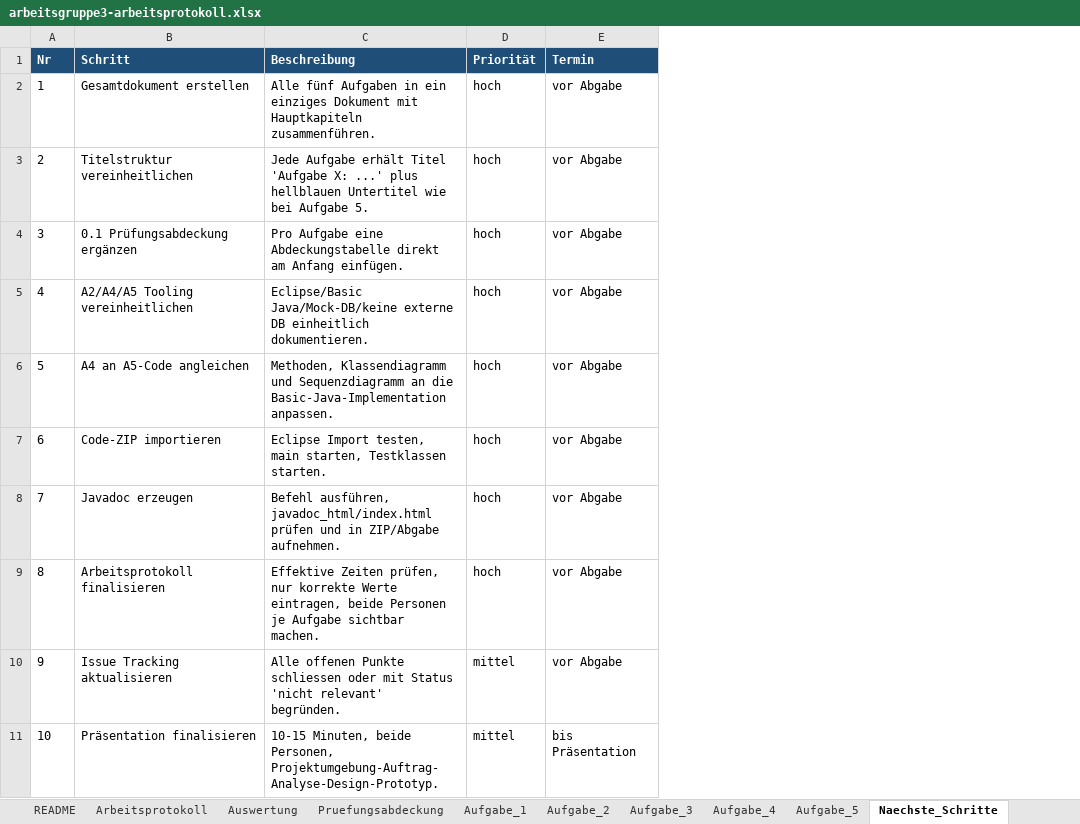
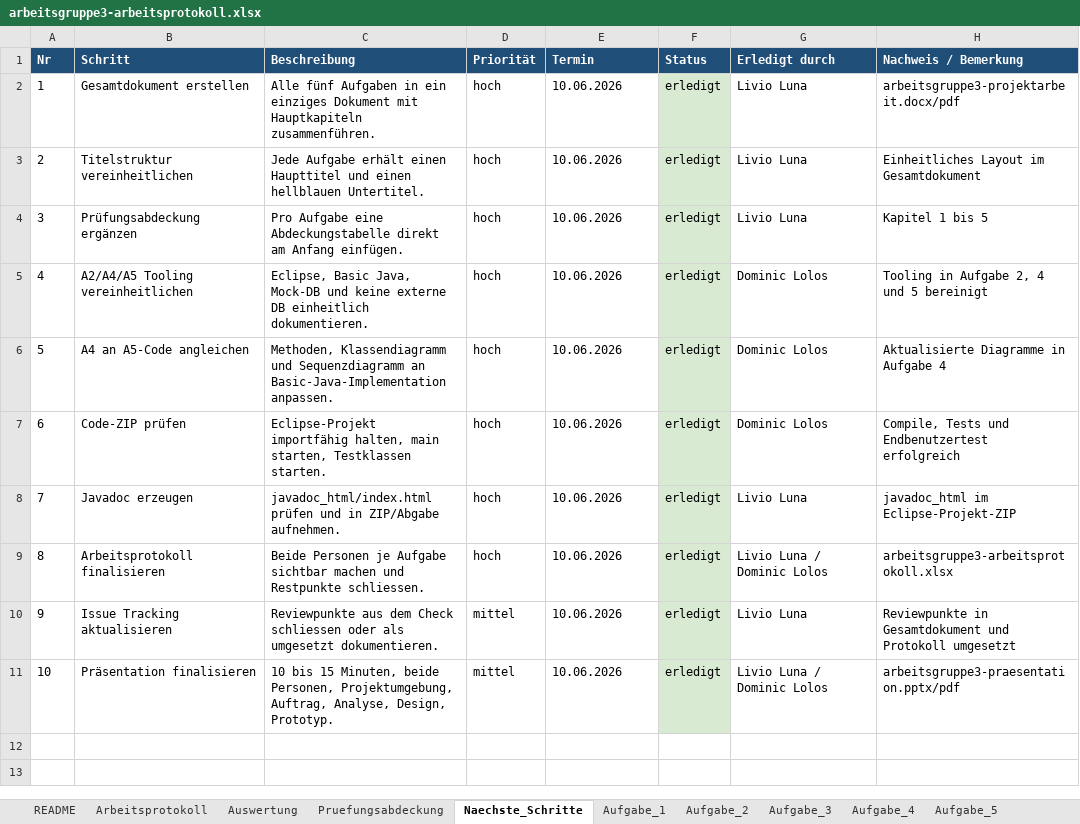
Before and after one commit to 6ix9ine4our20wenty/HF_Juventus_SoftwareEntwicklung_WerkstattPilot, an Excel workbook: WerkstattPilot/02_dokumentation/arbeitsgruppe3-arbeitsprotokoll.xlsx, sheet Naechste_Schritte, drawn as a sheet; values as stored, in another font and other column widths than the file's, no borders; table styles not drawn; the diff names each change by its address in the sheet, - before the commit and + after, or states it on an @@ line.

Commit message:
Code / Abgabe Dokuemnt / Präsentation

```diff
--- a/WerkstattPilot/02_dokumentation/arbeitsgruppe3-arbeitsprotokoll.xlsx (sheet Naechste_Schritte)
+++ b/WerkstattPilot/02_dokumentation/arbeitsgruppe3-arbeitsprotokoll.xlsx (sheet Naechste_Schritte)
@@ sheet tab order changed: README | Arbeitsprotokoll | Auswertung | Pruefungsabdeckung | Naechste_Schritte | Aufgabe_1 | Aufgabe_2 | Aufgabe_3 | Aufgabe_4 | Aufgabe_5 @@
+column F (Status), rows 2-11: all erledigt
+column G (Erledigt durch), rows 2-11: Livio Luna | Livio Luna | Livio Luna | Dominic Lolos | Dominic Lolos | Dominic Lolos | Livio Luna | Livio Luna / Dominic Lolos | Livio Luna | Livio Luna / Dominic Lolos
+column H (Nachweis / Bemerkung), rows 2-11: arbeitsgruppe3-projektarbeit.docx/pdf | Einheitliches Layout im Gesamtdokument | Kapitel 1 bis 5 | Tooling in Aufgabe 2, 4 und 5 bereinigt | Aktualisierte Diagramme in Aufgabe 4 | Compile, Tests und Endbenutzertest erfolgreich | javadoc_html im Eclipse-Projekt-ZIP | arbeitsgruppe3-arbeitsprotokoll.xlsx | Reviewpunkte in Gesamtdokument und Protokoll umgesetzt | arbeitsgruppe3-praesentation.pptx/pdf
-E2:E10 (Termin): vor Abgabe
+E2:E10 (Termin): 10.06.2026
-C3 (Beschreibung): …Aufgabe erhält Titel 'Aufgabe X: ...' plus hellblauen Untertitel wie bei Aufgabe 5.
+C3 (Beschreibung): …Aufgabe erhält einen Haupttitel und einen hellblauen Untertitel.
-B4 (Schritt): 0.1 Prüfungsabdeckung ergänzen
+B4 (Schritt): Prüfungsabdeckung ergänzen
-C5 (Beschreibung): Eclipse/Basic Java/Mock-DB/keine externe DB…
+C5 (Beschreibung): Eclipse, Basic Java, Mock-DB und keine externe DB…
-C6 (Beschreibung): …Sequenzdiagramm an die Basic-Java-Implementation anpassen.
+C6 (Beschreibung): …Sequenzdiagramm an Basic-Java-Implementation anpassen.
-B7 (Schritt): Code-ZIP importieren
+B7 (Schritt): Code-ZIP prüfen
-C7 (Beschreibung): Eclipse Import testen, main starten,…
+C7 (Beschreibung): Eclipse-Projekt importfähig halten, main starten,…
-C8 (Beschreibung): Befehl ausführen, javadoc_html/index.html prüfen…
+C8 (Beschreibung): javadoc_html/index.html prüfen…
-C9 (Beschreibung): Effektive Zeiten prüfen, nur korrekte Werte eintragen, beide Personen je Aufgabe sichtbar machen.
+C9 (Beschreibung): Beide Personen je Aufgabe sichtbar machen und Restpunkte schliessen.
-C10 (Beschreibung): Alle offenen Punkte schliessen oder mit Status 'nicht relevant' begründen.
+C10 (Beschreibung): Reviewpunkte aus dem Check schliessen oder als umgesetzt dokumentieren.
-C11 (Beschreibung): 10-15 Minuten, beide Personen, Projektumgebung-Auftrag-Analyse-Design-Prototyp.
+C11 (Beschreibung): 10 bis 15 Minuten, beide Personen, Projektumgebung, Auftrag, Analyse, Design, Prototyp.
-E11 (Termin): bis Präsentation
+E11 (Termin): 10.06.2026
```
Also changed, not shown: sheet Pruefungsabdeckung, sheet Auswertung, sheet Aufgabe_5, sheet Aufgabe_4, sheet Arbeitsprotokoll, sheet Aufgabe_3, 3 more sheets, formulas that keep their value, 32 other files.
